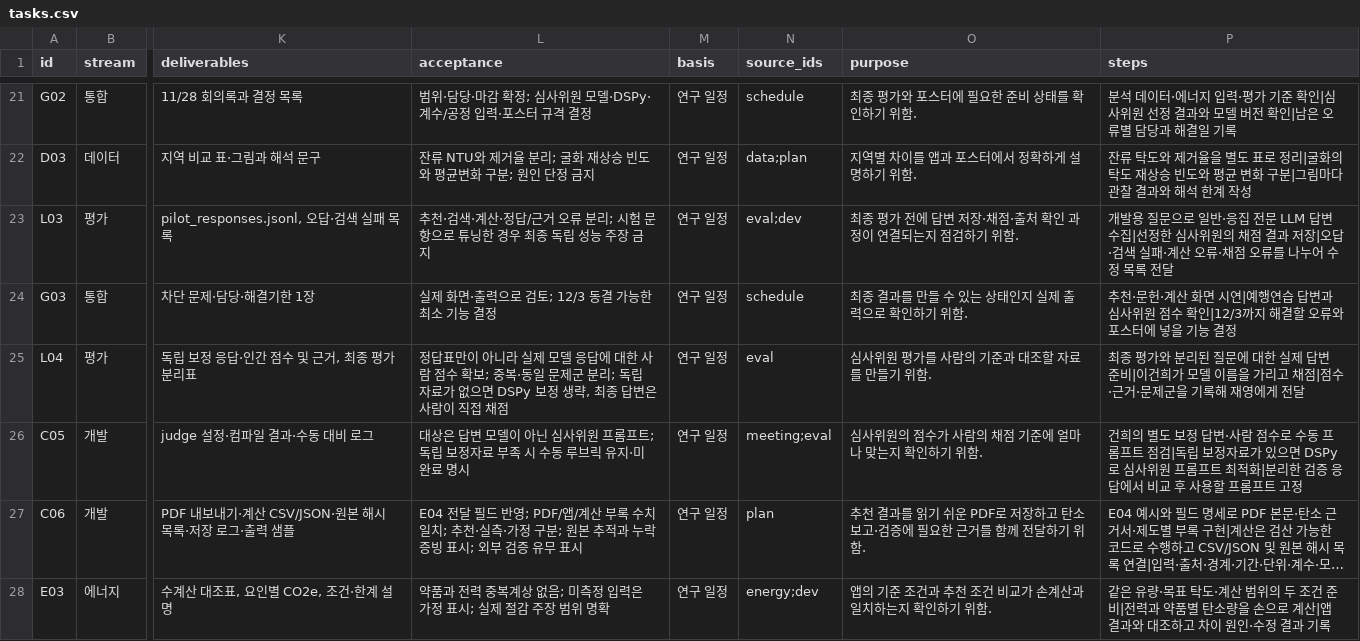
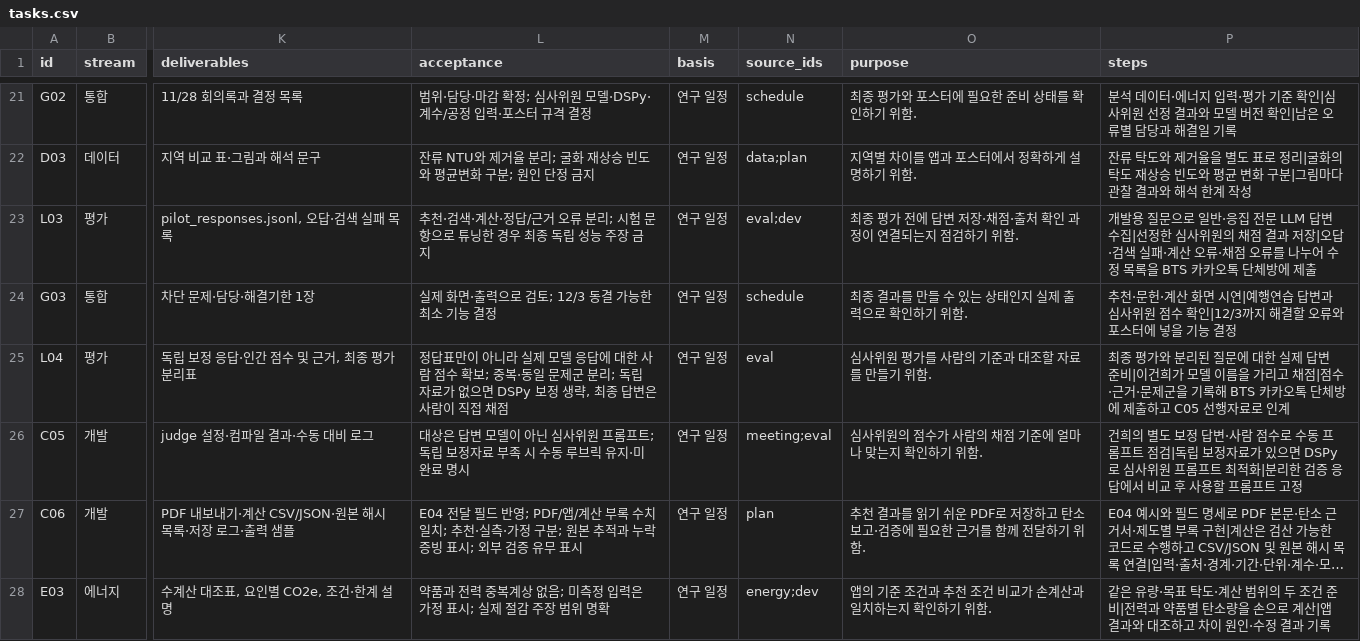
Before and after one commit to 2026neuraldata/2026-BTS-Research, a CSV file: management/tasks.csv, drawn as a sheet; only a part is shown, gaps mark what is left out; long unchanged cells end in …; the diff covers the shown part only; the diff names each change by its address in the sheet, - before the commit and + after, or states it on an @@ line.

Commit message:
BTS 카카오톡 제출 방식으로 통일

```diff
--- a/management/tasks.csv
+++ b/management/tasks.csv
-P23 (steps): …정 목록 전달
+P23 (steps): …정 목록을 BTS 카카오톡 단체방에 제출
-P25 (steps): …기록해 재영에게 전달
+P25 (steps): …기록해 BTS 카카오톡 단체방에 제출하고 C05 선행자료로 인계
```
Also changed, not shown: 4 edited cells elsewhere in this file.
